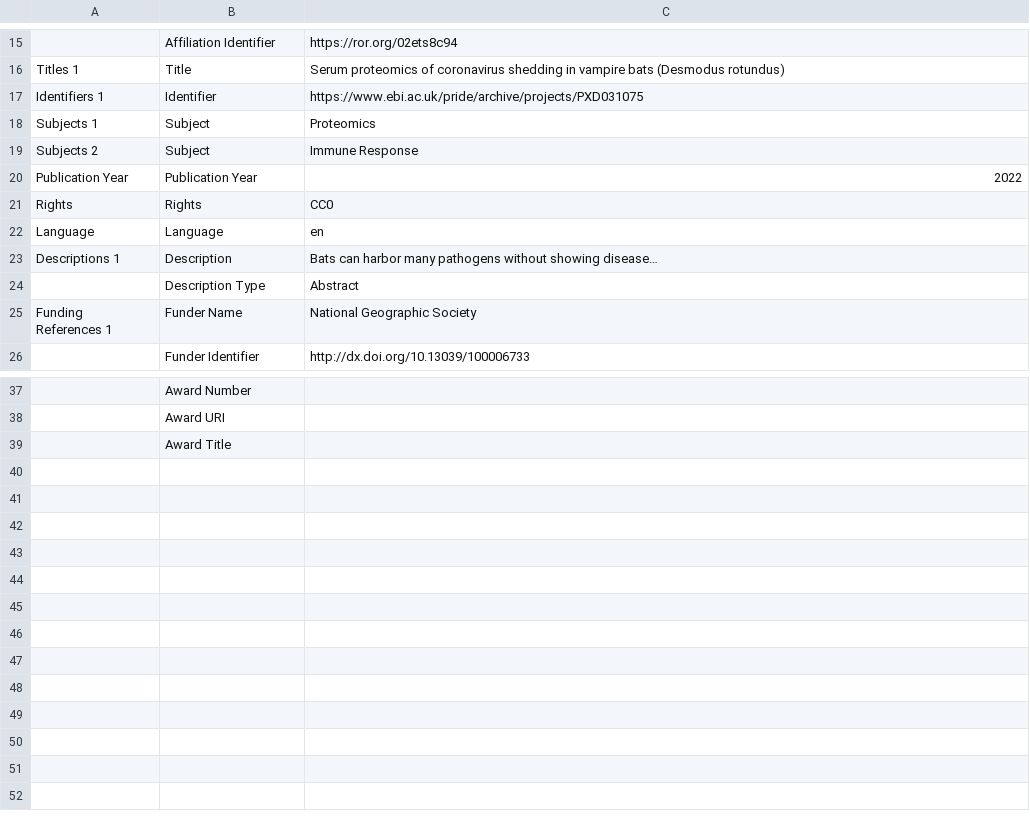
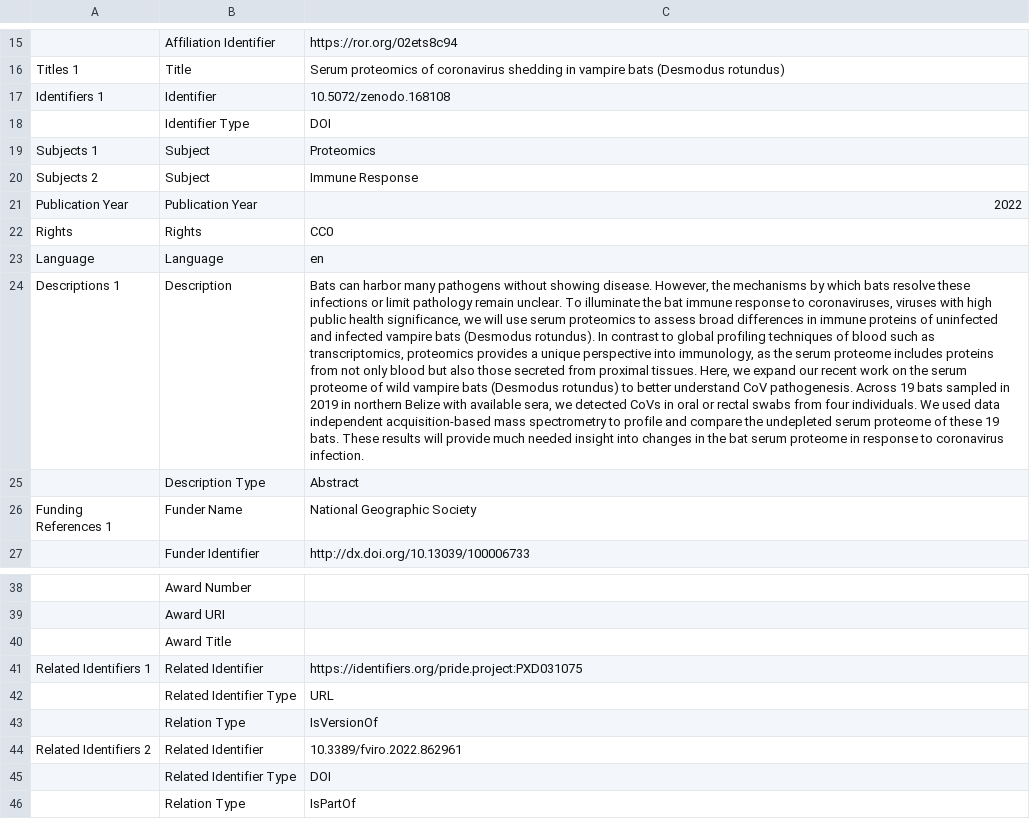
Before and after one commit to viralemergence/wddsWizard, a CSV file: inst/extdata/example_data/example_project_metadata.csv, drawn as a sheet; only a part is shown, gaps mark what is left out; addresses are those after the commit; the diff names each change by its address in the sheet, - before the commit and + after, or states it on an @@ line.

Commit message:
updated project metadata checker

```diff
--- a/inst/extdata/example_data/example_project_metadata.csv
+++ b/inst/extdata/example_data/example_project_metadata.csv
-C17: https://www.ebi.ac.uk/pride/archive/projects/PXD031075
+C17: 10.5072/zenodo.168108
+row 18:  | Identifier Type | DOI
-C24: …without showing disease…
+C24: …without showing disease. However, the mechanisms by which bats resolve these infections or limit pathology remain unclear. To illuminate the bat immune response to coronaviruses, viruses with high public health significance, we will use serum proteomics to assess broad differences in immune proteins of uninfected and infected vampire bats (Desmodus rotundus). In contrast to global profiling techniques of blood such as transcriptomics, proteomics provides a unique perspective into immunology, as the serum proteome includes proteins from not only blood but also those secreted from proximal tissues. Here, we expand our recent work on the serum proteome of wild vampire bats (Desmodus rotundus) to better understand CoV pathogenesis. Across 19 bats sampled in 2019 in northern Belize with available sera, we detected CoVs in oral or rectal swabs from four individuals. We used data independent acquisition-based mass spectrometry to profile and compare the undepleted serum proteome of these 19 bats. These results will provide much needed insight into changes in the bat serum proteome in response to coronavirus infection.
+row 41: Related Identifiers 1 | Related Identifier | https://identifiers.org/pride.project:PXD031075
+row 42:  | Related Identifier Type | URL
+row 43:  | Relation Type | IsVersionOf
+row 44: Related Identifiers 2 | Related Identifier | 10.3389/fviro.2022.862961
+row 45:  | Related Identifier Type | DOI
+row 46:  | Relation Type | IsPartOf
```
Also changed, not shown: 11 other files.
